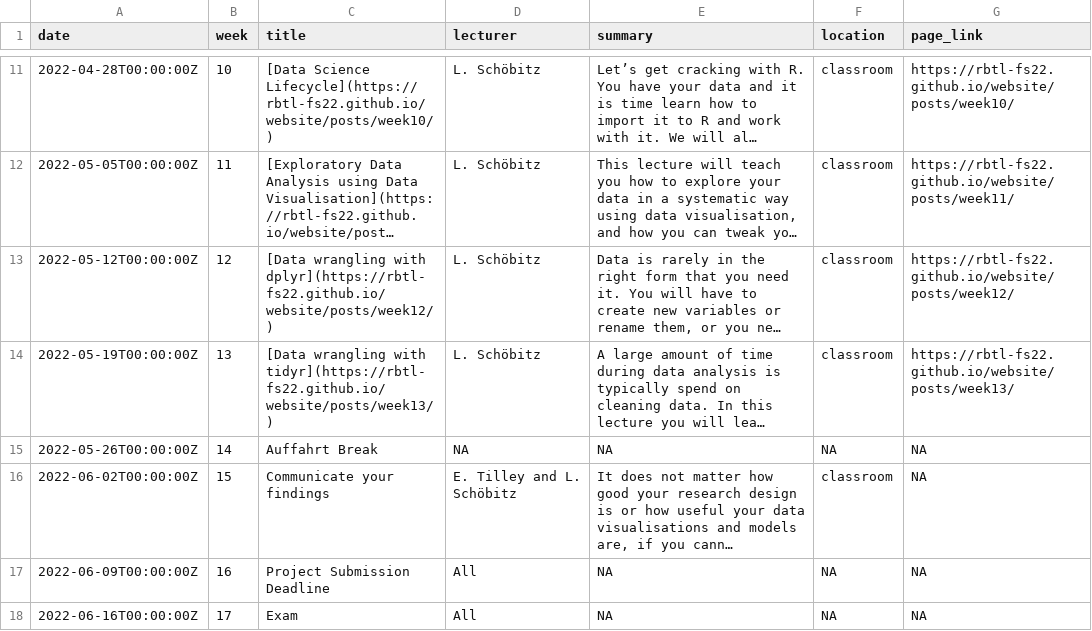
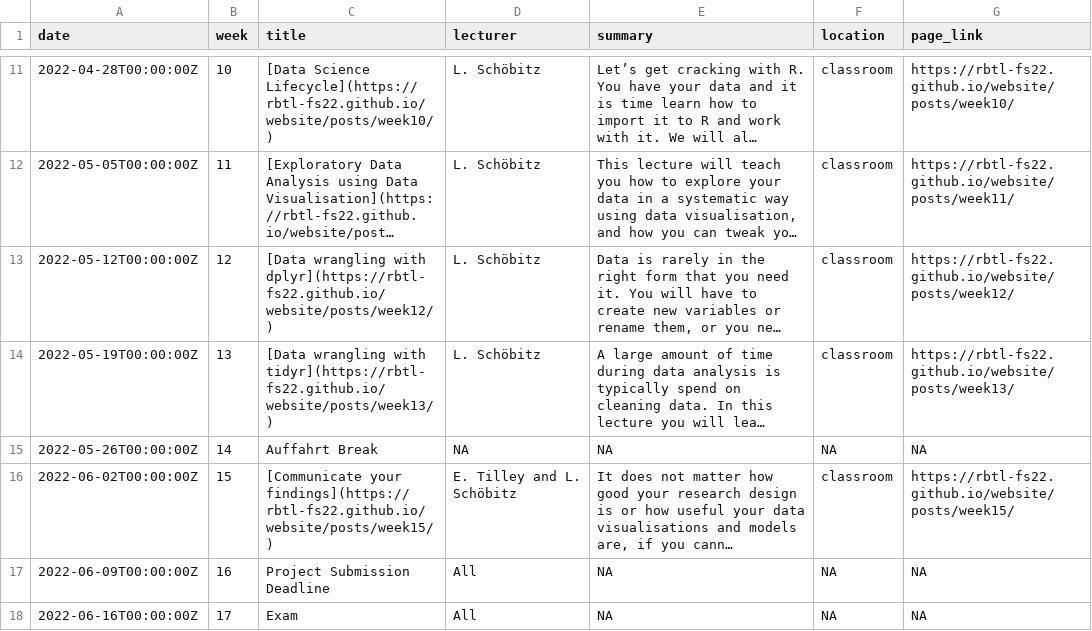
Before and after one commit to rbtl-fs22/website, a CSV file: data/tab-00_rbtl-course-schedule-main.csv, drawn as a sheet; only a part is shown, gaps mark what is left out; long unchanged cells end in …; the diff names each change by its address in the sheet, - before the commit and + after, or states it on an @@ line.

```diff
--- a/data/tab-00_rbtl-course-schedule-main.csv
+++ b/data/tab-00_rbtl-course-schedule-main.csv
-C16 (title): Communicate your findings
+C16 (title): [Communicate your findings](https://rbtl-fs22.github.io/website/posts/week15/)
-G16 (page_link): NA
+G16 (page_link): https://rbtl-fs22.github.io/website/posts/week15/
```
Also changed, not shown: data/tab-01_rbtl-learning-objectives.csv, data/tab-02_rtbl-slides-resources.csv, 22 other files.
